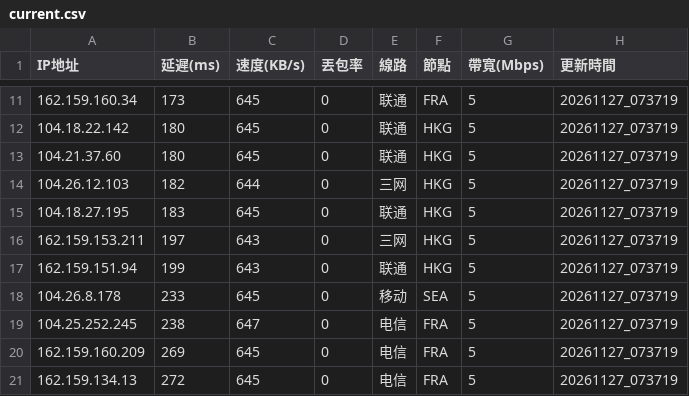
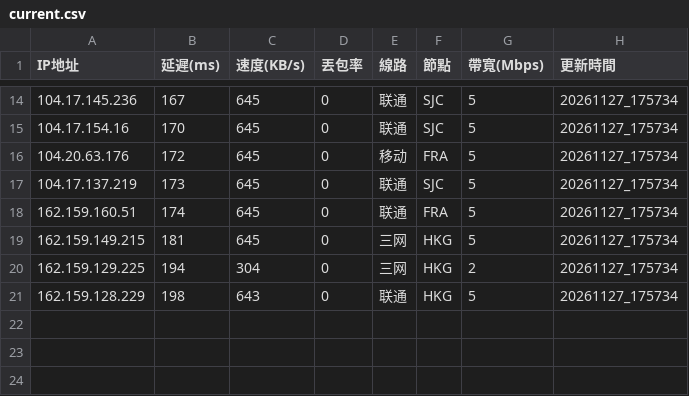
Before and after one commit to ssroom/ydltdx, a CSV file: data/current.csv, drawn as a sheet; only a part is shown, gaps mark what is left out; the diff covers the shown part only.

```diff
--- a/data/current.csv
+++ b/data/current.csv
@@ -11,11 +14,8 @@
-162.159.160.34,173,645,0,联通,FRA,5,20261127_073719
-104.18.22.142,180,645,0,联通,HKG,5,20261127_073719
-104.21.37.60,180,645,0,联通,HKG,5,20261127_073719
-104.26.12.103,182,644,0,三网,HKG,5,20261127_073719
-104.18.27.195,183,645,0,联通,HKG,5,20261127_073719
-162.159.153.211,197,643,0,三网,HKG,5,20261127_073719
-162.159.151.94,199,643,0,联通,HKG,5,20261127_073719
-104.26.8.178,233,645,0,移动,SEA,5,20261127_073719
-104.25.252.245,238,647,0,电信,FRA,5,20261127_073719
-162.159.160.209,269,645,0,电信,FRA,5,20261127_073719
-162.159.134.13,272,645,0,电信,FRA,5,20261127_073719
+104.17.145.236,167,645,0,联通,SJC,5,20261127_175734
+104.17.154.16,170,645,0,联通,SJC,5,20261127_175734
+104.20.63.176,172,645,0,移动,FRA,5,20261127_175734
+104.17.137.219,173,645,0,联通,SJC,5,20261127_175734
+162.159.160.51,174,645,0,联通,FRA,5,20261127_175734
+162.159.149.215,181,645,0,三网,HKG,5,20261127_175734
+162.159.129.225,194,304,0,三网,HKG,2,20261127_175734
+162.159.128.229,198,643,0,联通,HKG,5,20261127_175734
```
Also changed, not shown: 5 added rows, 2 removed rows and 24 edited cells elsewhere in this file, 7 other files.
